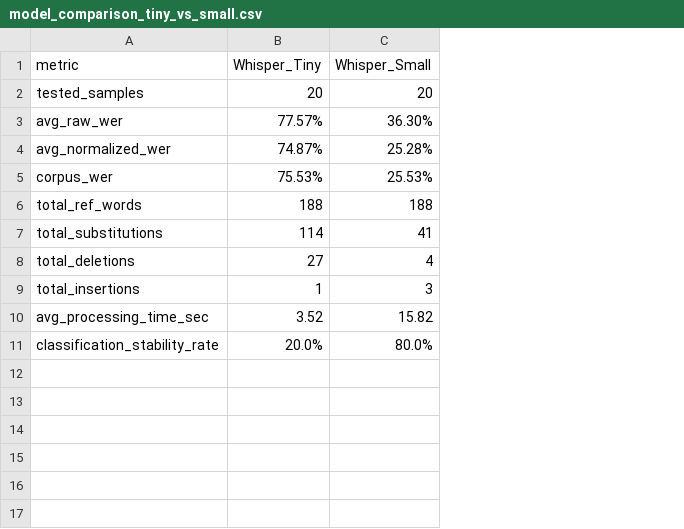
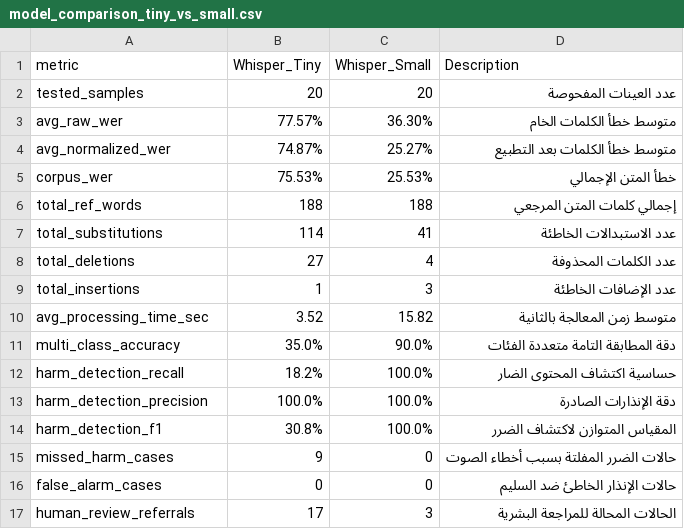
Before and after one commit to cursoryousef-cyber/mizan-voice, a CSV file: data/model_comparison_tiny_vs_small.csv, drawn as a sheet; removed rows and columns are numbered as before the commit, all else as after; the diff names each change by its address in the sheet, - before the commit and + after, or states it on an @@ line.

```diff
--- a/data/model_comparison_tiny_vs_small.csv
+++ b/data/model_comparison_tiny_vs_small.csv
+column D (Description), rows 2-10: عدد العينات المفحوصة | متوسط خطأ الكلمات الخام | متوسط خطأ الكلمات بعد التطبيع | خطأ المتن الإجمالي | إجمالي كلمات المتن المرجعي | عدد الاستبدالات الخاطئة | عدد الكلمات المحذوفة | عدد الإضافات الخاطئة | متوسط زمن المعالجة بالثانية
-C4 (Whisper_Small): 25.28%
+C4 (Whisper_Small): 25.27%
-row 11: classification_stability_rate | 20.0% | 80.0%
+row 11: multi_class_accuracy | 35.0% | 90.0% | دقة المطابقة التامة متعددة الفئات
+row 12: harm_detection_recall | 18.2% | 100.0% | حساسية اكتشاف المحتوى الضار
+row 13: harm_detection_precision | 100.0% | 100.0% | دقة الإنذارات الصادرة
+row 14: harm_detection_f1 | 30.8% | 100.0% | المقياس المتوازن لاكتشاف الضرر
+row 15: missed_harm_cases | 9 | 0 | حالات الضرر المفلتة بسبب أخطاء الصوت
+row 16: false_alarm_cases | 0 | 0 | حالات الإنذار الخاطئ ضد السليم
+row 17: human_review_referrals | 17 | 3 | الحالات المحالة للمراجعة البشرية
```
Also changed, not shown: data/audio_benchmark_results.csv, 10 other files.
